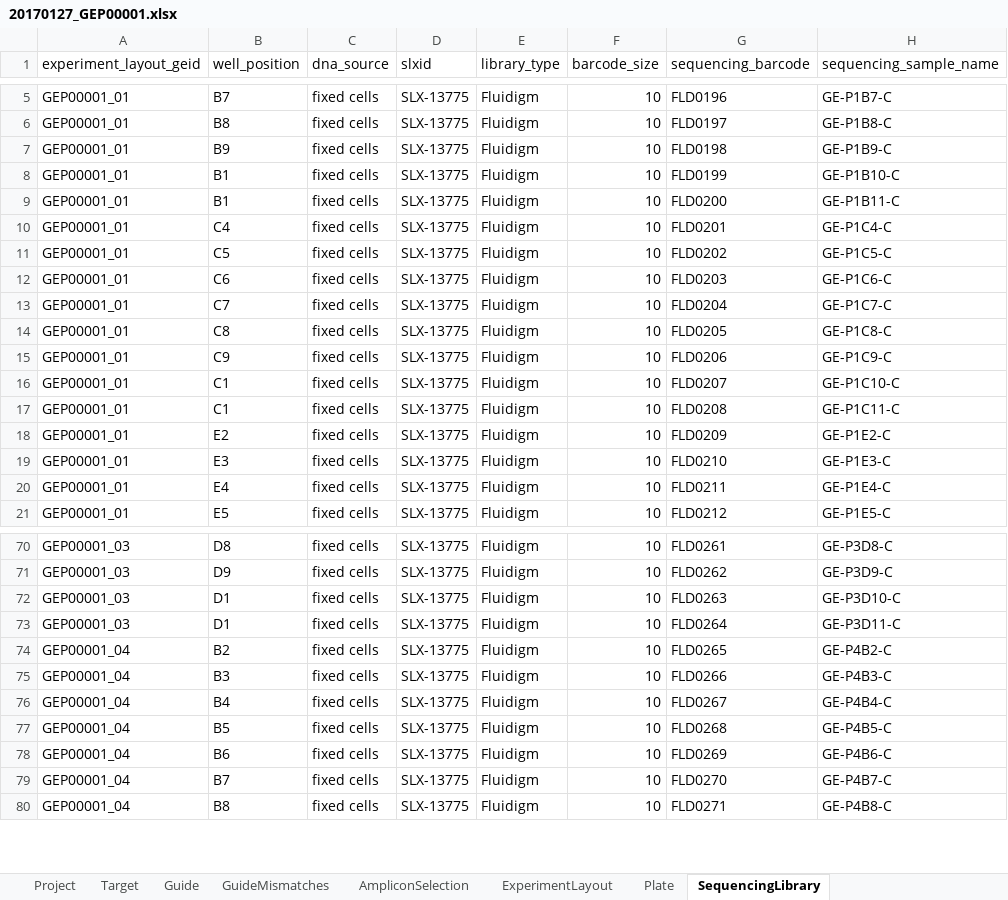
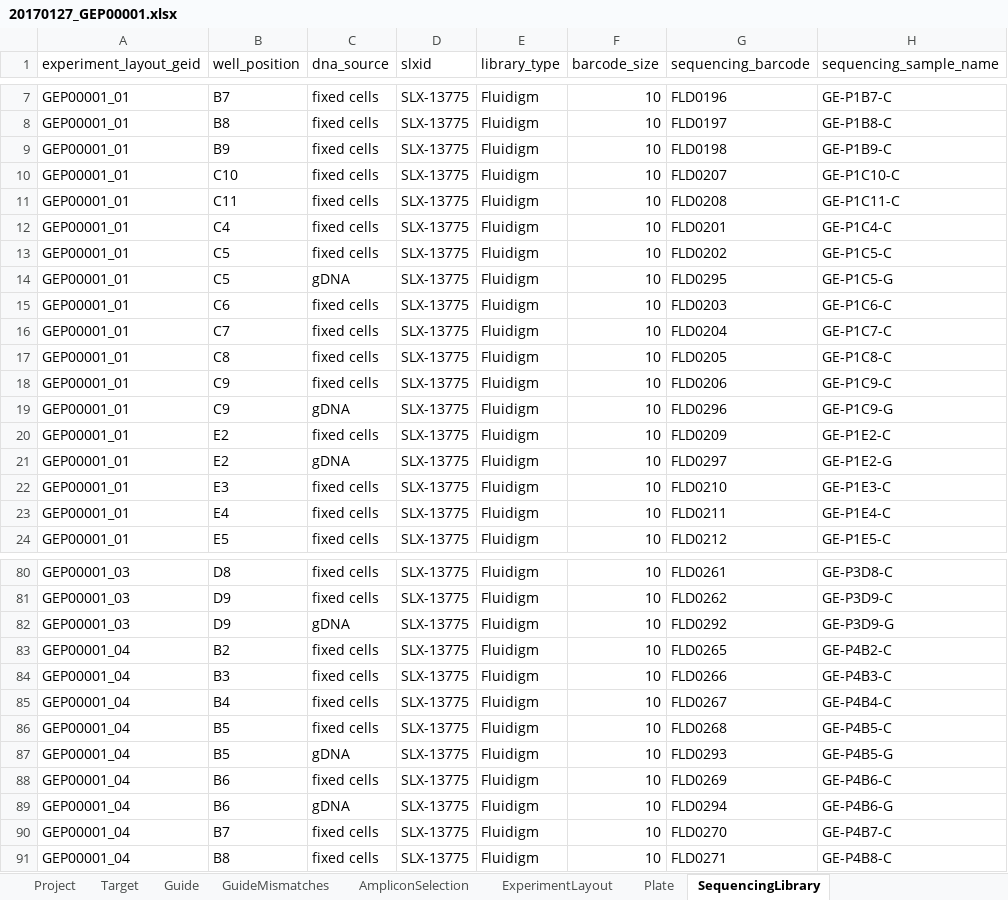
Before and after one commit to alanwilter/GenEditID, an Excel workbook: data/20170127_GEP00001/20170127_GEP00001.xlsx, sheet SequencingLibrary, drawn as a sheet; only a part is shown, gaps mark what is left out; values as stored, in another font and other column widths than the file's, no borders; removed rows and columns are numbered as before the commit, all else as after; the diff covers the shown part only; the diff names each change by its address in the sheet, - before the commit and + after, or states it on an @@ line.

Commit message:
corrected errors in well names in SequencingLibrary tab

```diff
--- a/data/20170127_GEP00001/20170127_GEP00001.xlsx (sheet SequencingLibrary)
+++ b/data/20170127_GEP00001/20170127_GEP00001.xlsx (sheet SequencingLibrary)
-B10 (well_position): B1
+B10 (well_position): C10
-G10 (sequencing_barcode): FLD0199
+G10 (sequencing_barcode): FLD0207
-H10 (sequencing_sample_name): GE-P1B10-C
+H10 (sequencing_sample_name): GE-P1C10-C
-B11 (well_position): B1
+B11 (well_position): C11
-G11 (sequencing_barcode): FLD0200
+G11 (sequencing_barcode): FLD0208
-H11 (sequencing_sample_name): GE-P1B11-C
+H11 (sequencing_sample_name): GE-P1C11-C
@@ row 103 moved to row 14: GEP00001_01 @@
-B19 (well_position): C1
+B19 (well_position): C9
-C19 (dna_source): fixed cells
+C19 (dna_source): gDNA
-G19 (sequencing_barcode): FLD0207
+G19 (sequencing_barcode): FLD0296
-H19 (sequencing_sample_name): GE-P1C10-C
+H19 (sequencing_sample_name): GE-P1C9-G
-row 17: GEP00001_01 | C1 | fixed cells | SLX-13775 | Fluidigm | 10 | FLD0208 | GE-P1C11-C
@@ row 105 moved to row 21: GEP00001_01 @@
-B82 (well_position): D1
+B82 (well_position): D9
-C82 (dna_source): fixed cells
+C82 (dna_source): gDNA
-G82 (sequencing_barcode): FLD0263
+G82 (sequencing_barcode): FLD0292
-H82 (sequencing_sample_name): GE-P3D10-C
+H82 (sequencing_sample_name): GE-P3D9-G
-row 73: GEP00001_03 | D1 | fixed cells | SLX-13775 | Fluidigm | 10 | FLD0264 | GE-P3D11-C
@@ row 101 moved to row 87: GEP00001_04 @@
@@ row 102 moved to row 89: GEP00001_04 @@
```
Also changed, not shown: 7 added rows, 5 removed rows, 3 moved rows and 24 edited cells elsewhere in this sheet.
